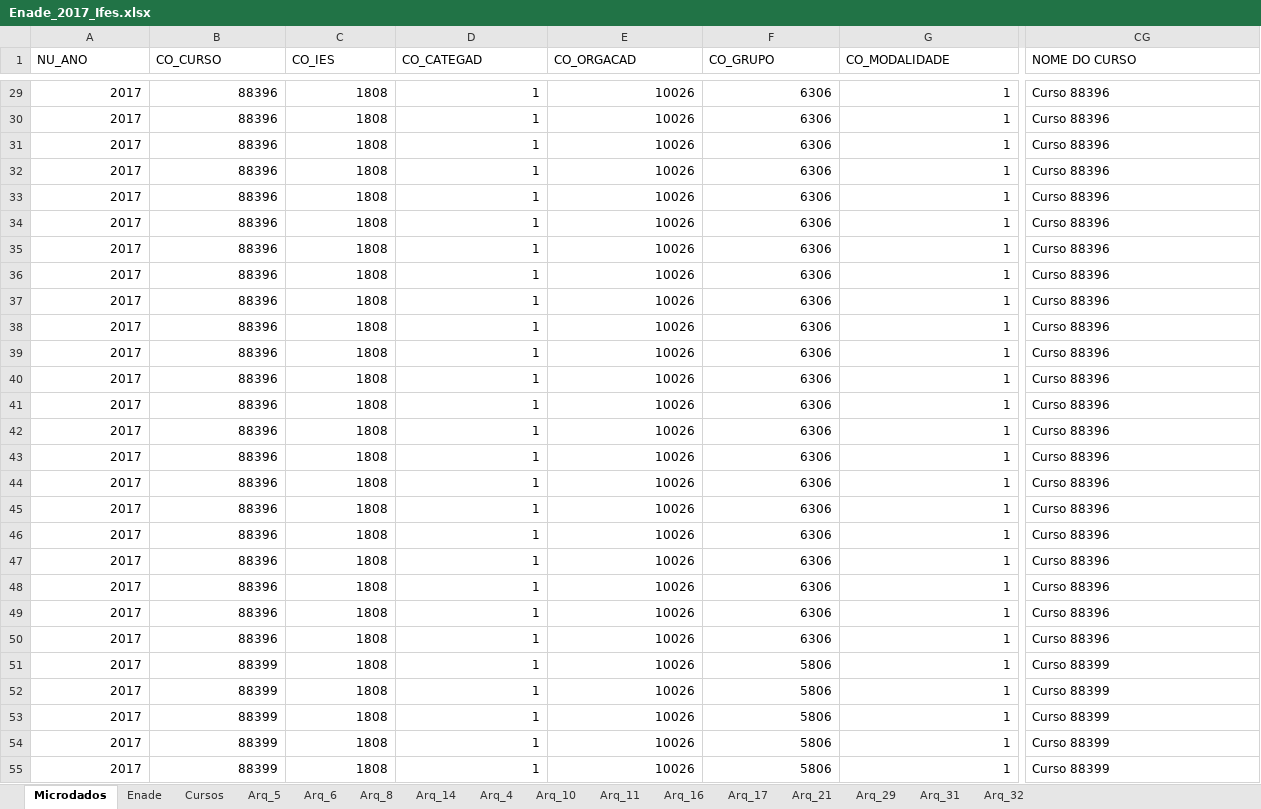
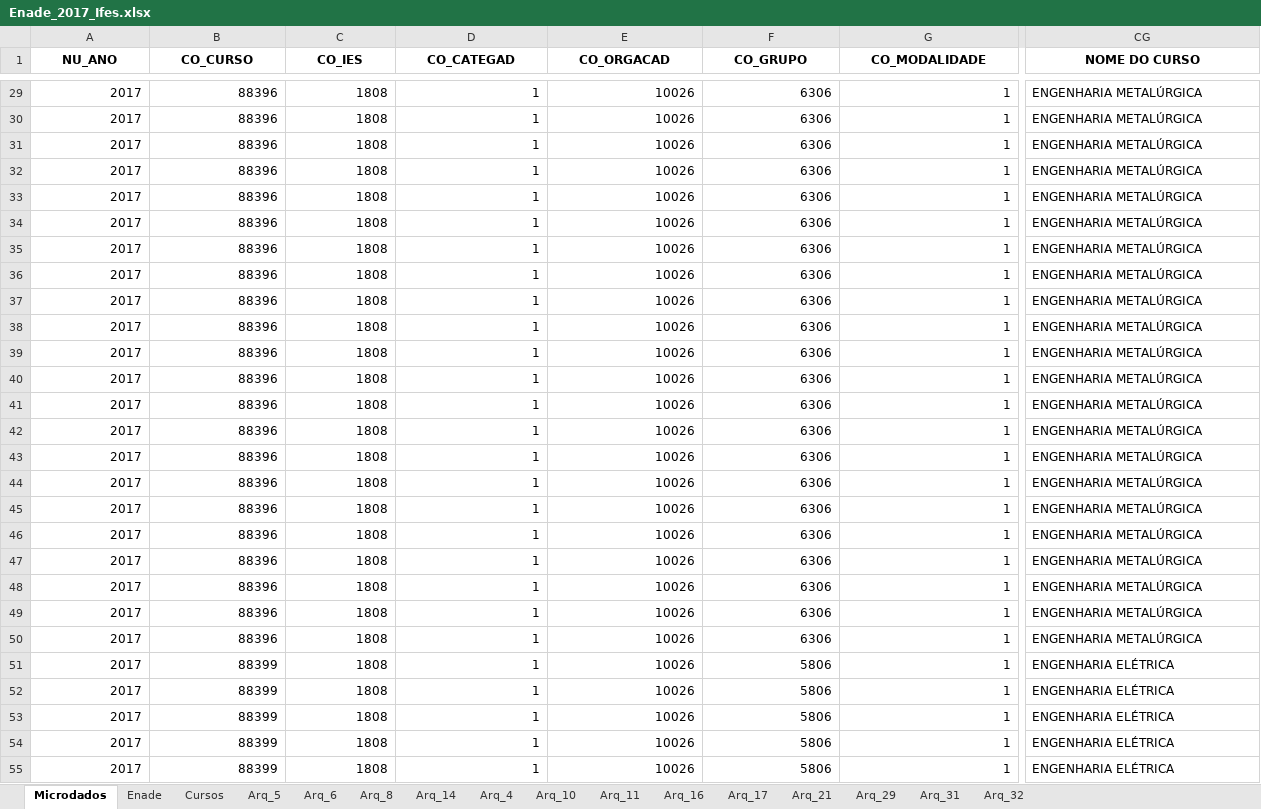
Before and after one commit to BnK027/Painel-Enade, an Excel workbook: Enade_2017_Ifes.xlsx, sheet Microdados, drawn as a sheet; only a part is shown, gaps mark what is left out; values as stored, in another font and other column widths than the file's, no borders; the diff covers the shown part only; the diff names each change by its address in the sheet, - before the commit and + after, or states it on an @@ line.

```diff
--- a/Enade_2017_Ifes.xlsx (sheet Microdados)
+++ b/Enade_2017_Ifes.xlsx (sheet Microdados)
@@ A1:CG1 bold: off → on, alignment: left → center @@
-CG29:CG50 (NOME DO CURSO): Curso 88396
+CG29:CG50 (NOME DO CURSO): ENGENHARIA METALÚRGICA
-CG51:CG55 (NOME DO CURSO): Curso 88399
+CG51:CG55 (NOME DO CURSO): ENGENHARIA ELÉTRICA
```
Also changed, not shown: 1111 edited cells and cell formats elsewhere in this sheet, sheet Enade, sheet Arq_4, sheet Cursos, sheet Arq_29, sheet Arq_31, sheet Arq_32, 9 more sheets, 2 other files.
